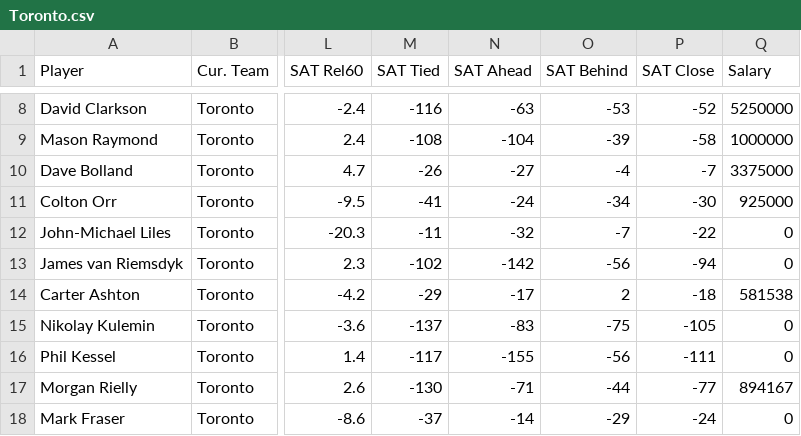
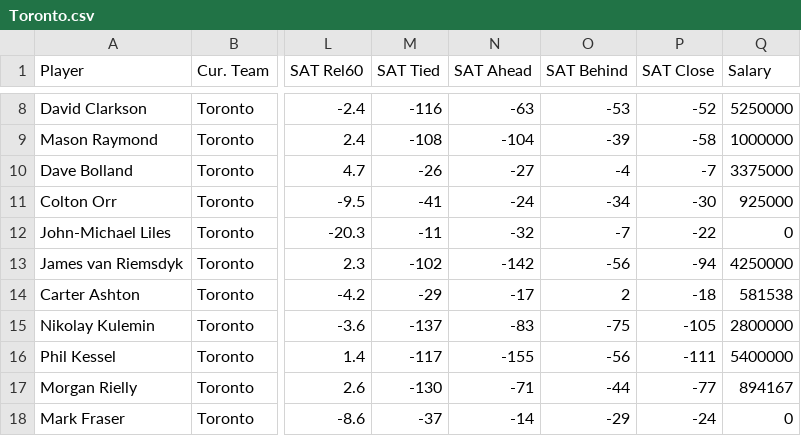
Before and after one commit to jordan-lerner/InfoVis, a CSV file: site/data/teams/Toronto.csv, drawn as a sheet; only a part is shown, gaps mark what is left out; the diff names each change by its address in the sheet, - before the commit and + after, or states it on an @@ line.

```diff
--- a/site/data/teams/Toronto.csv
+++ b/site/data/teams/Toronto.csv
-Q13 (Salary): 0
+Q13 (Salary): 4250000
-Q15 (Salary): 0
+Q15 (Salary): 2800000
-Q16 (Salary): 0
+Q16 (Salary): 5400000
```
Also changed, not shown: site/data/teams/Calgary.csv, site/data/teams/Chicago.csv, 13 other files.
